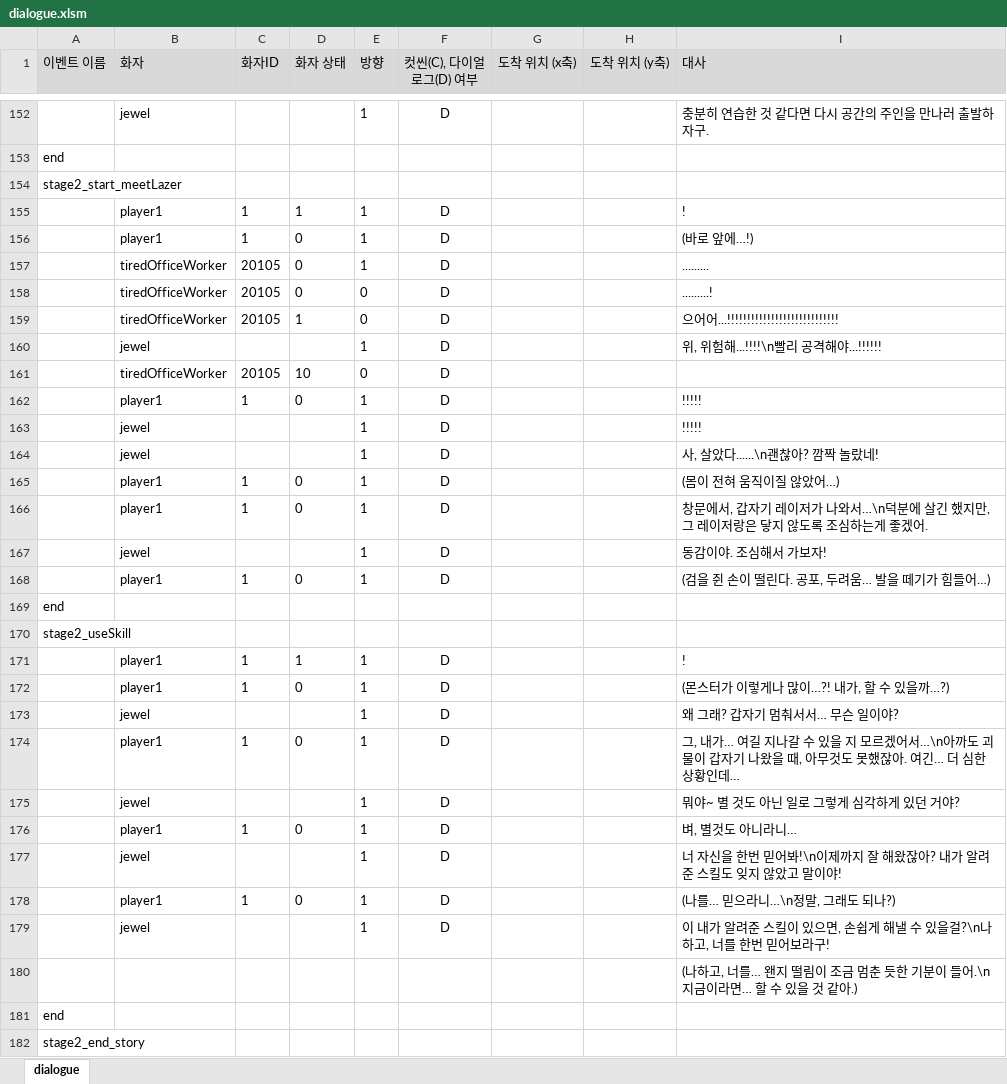
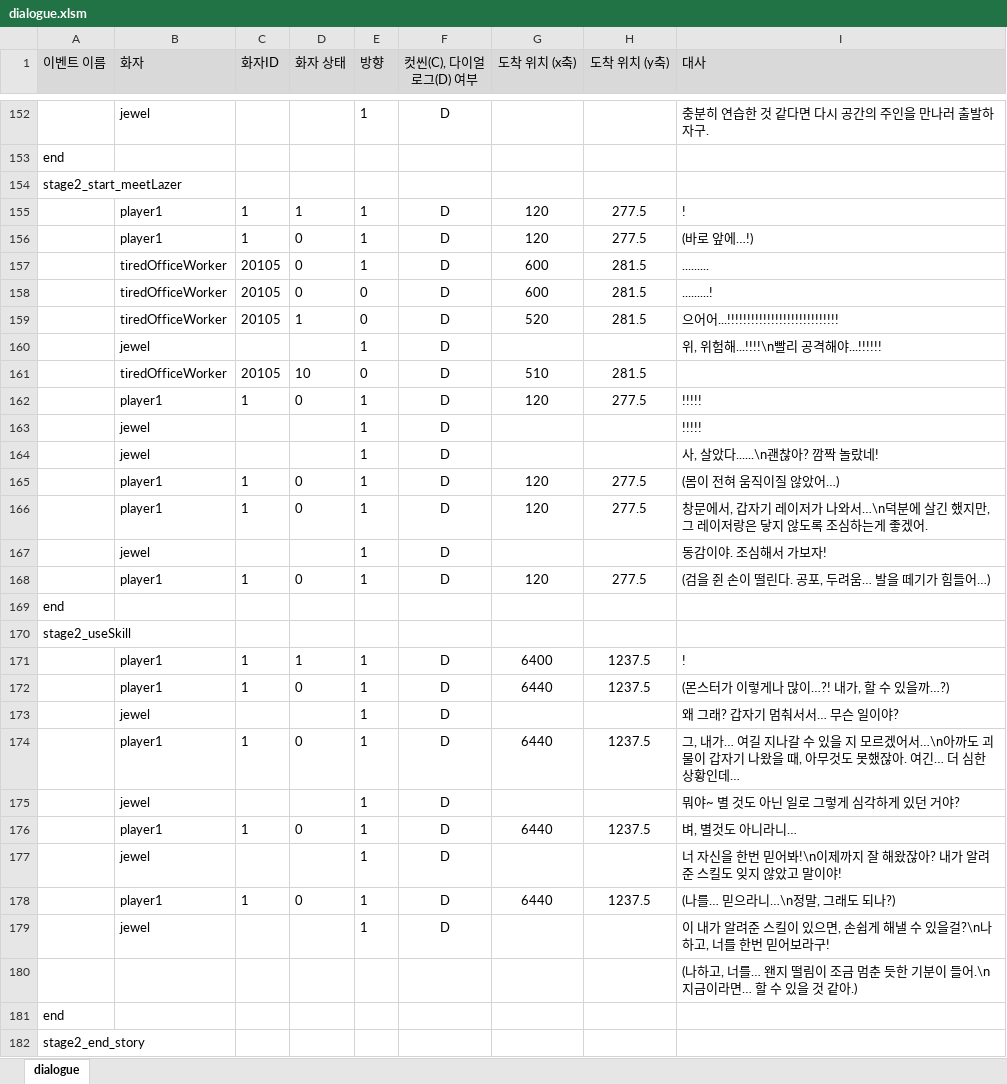
Before and after one commit to kimi5231/B1A2_project1_data, an Excel workbook: data/dialogue.xlsm, sheet dialogue, drawn as a sheet; only a part is shown, gaps mark what is left out; values as stored, in another font and other column widths than the file's, no borders; the diff covers the shown part only; the diff names each change by its address in the sheet, - before the commit and + after, or states it on an @@ line.

Commit message:
MaSu_data, dialogue 엑셀/csv 내용 및 제목 수정

```diff
--- a/data/dialogue.xlsm (sheet dialogue)
+++ b/data/dialogue.xlsm (sheet dialogue)
-G155:G156 (도착 위치 (x축)): (empty)
+G155:G156 (도착 위치 (x축)): 120
-H155:H156 (도착 위치 (y축)): (empty)
+H155:H156 (도착 위치 (y축)): 277.5
-G157:G158 (도착 위치 (x축)): (empty)
+G157:G158 (도착 위치 (x축)): 600
-H157:H159 (도착 위치 (y축)): (empty)
+H157:H159 (도착 위치 (y축)): 281.5
-G159 (도착 위치 (x축)): (empty)
+G159 (도착 위치 (x축)): 520
-G161 (도착 위치 (x축)): (empty)
+G161 (도착 위치 (x축)): 510
-H161 (도착 위치 (y축)): (empty)
+H161 (도착 위치 (y축)): 281.5
-G162 (도착 위치 (x축)): (empty)
+G162 (도착 위치 (x축)): 120
-H162 (도착 위치 (y축)): (empty)
+H162 (도착 위치 (y축)): 277.5
-G165:G166 (도착 위치 (x축)): (empty)
+G165:G166 (도착 위치 (x축)): 120
-H165:H166 (도착 위치 (y축)): (empty)
+H165:H166 (도착 위치 (y축)): 277.5
-G168 (도착 위치 (x축)): (empty)
+G168 (도착 위치 (x축)): 120
-H168 (도착 위치 (y축)): (empty)
+H168 (도착 위치 (y축)): 277.5
-G171 (도착 위치 (x축)): (empty)
+G171 (도착 위치 (x축)): 6400
-H171:H172 (도착 위치 (y축)): (empty)
+H171:H172 (도착 위치 (y축)): 1237.5
-G172 (도착 위치 (x축)): (empty)
+G172 (도착 위치 (x축)): 6440
-G174 (도착 위치 (x축)): (empty)
+G174 (도착 위치 (x축)): 6440
-H174 (도착 위치 (y축)): (empty)
+H174 (도착 위치 (y축)): 1237.5
-G176 (도착 위치 (x축)): (empty)
+G176 (도착 위치 (x축)): 6440
-H176 (도착 위치 (y축)): (empty)
+H176 (도착 위치 (y축)): 1237.5
-G178 (도착 위치 (x축)): (empty)
+G178 (도착 위치 (x축)): 6440
-H178 (도착 위치 (y축)): (empty)
+H178 (도착 위치 (y축)): 1237.5
```
Also changed, not shown: 316 edited cells and cell formats elsewhere in this sheet, data/MaSu_data.xlsm, 11 other files.
